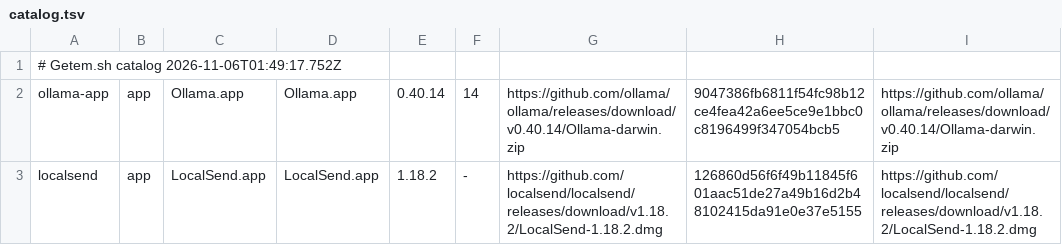
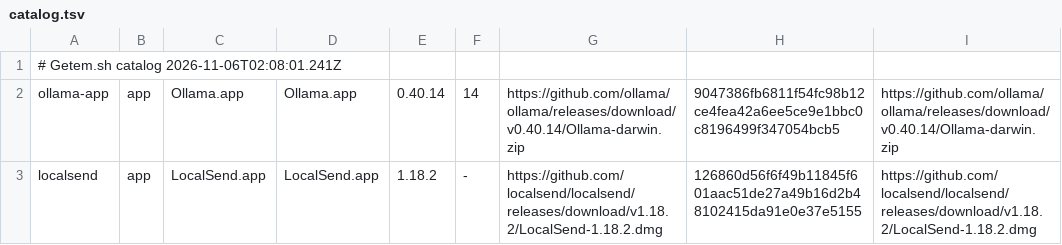
Before and after one commit to oyabun/getem, a TSV file: public/catalog.tsv, drawn as a sheet; only a part is shown; the diff names each change by its address in the sheet, - before the commit and + after, or states it on an @@ line.

```diff
--- a/public/catalog.tsv
+++ b/public/catalog.tsv
-A1: # Getem.sh catalog 2026-11-06T01:49:17.752Z
+A1: # Getem.sh catalog 2026-11-06T02:08:01.241Z
```
Also changed, not shown: 3 other files.
